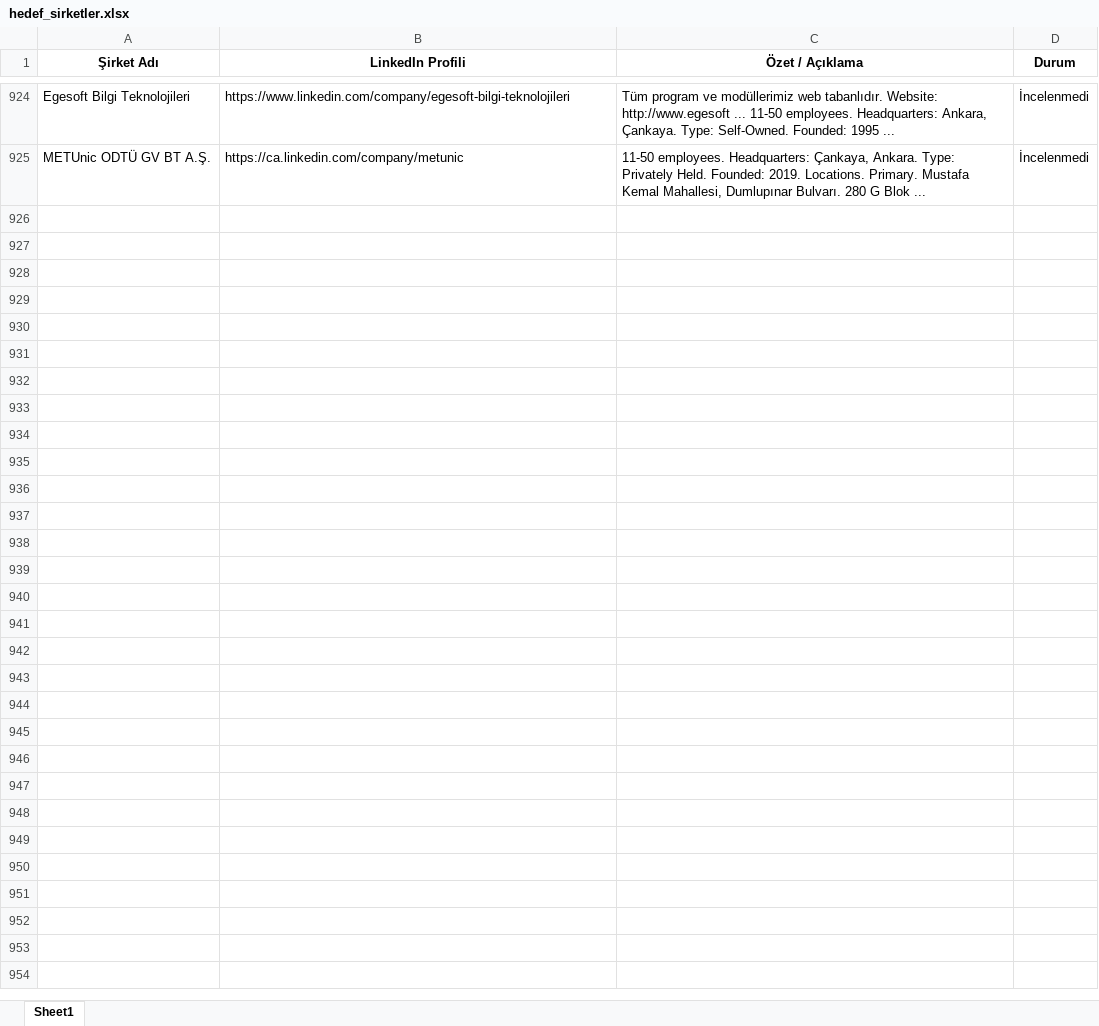
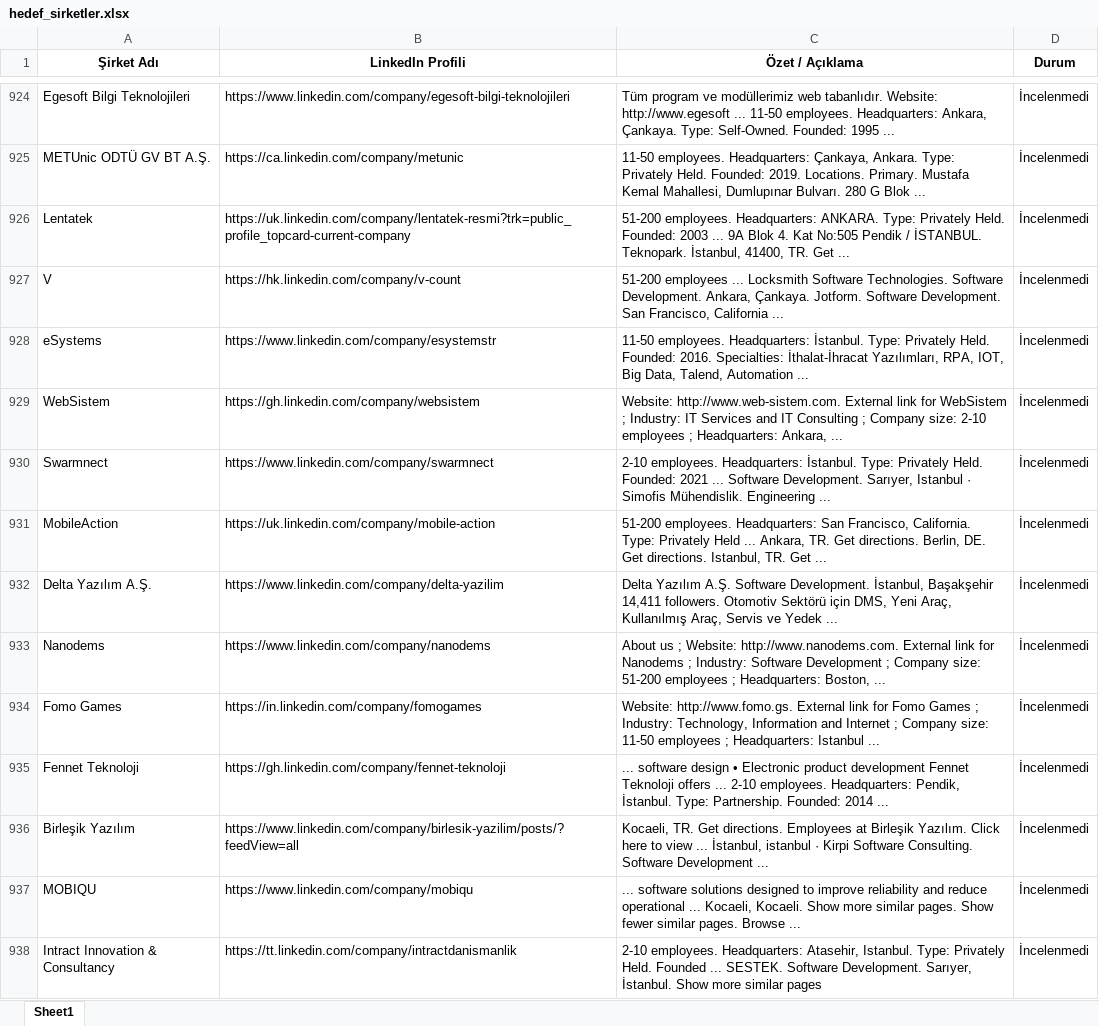
Before and after one commit to begumaLakus/opportunity-radar, an Excel workbook: hedef_sirketler.xlsx, sheet Sheet1, drawn as a sheet; only a part is shown, gaps mark what is left out; values as stored, in another font and other column widths than the file's, no borders; the diff names each change by its address in the sheet, - before the commit and + after, or states it on an @@ line.

```diff
--- a/hedef_sirketler.xlsx (sheet Sheet1)
+++ b/hedef_sirketler.xlsx (sheet Sheet1)
+row 926: Lentatek | https://uk.linkedin.com/company/lentatek-resmi?trk=public_profile_topcard-current-company | 51-200 employees. Headquarters: ANKARA. Type: Privately Held. Founded: 2003 ... 9A Blok 4. Kat No:505 Pendik / İSTANBUL. Teknopark. İstanbul, 41400, TR. Get ... | İncelenmedi
+row 927: V | https://hk.linkedin.com/company/v-count | 51-200 employees ... Locksmith Software Technologies. Software Development. Ankara, Çankaya. Jotform. Software Development. San Francisco, California ... | İncelenmedi
+row 928: eSystems | https://www.linkedin.com/company/esystemstr | 11-50 employees. Headquarters: İstanbul. Type: Privately Held. Founded: 2016. Specialties: İthalat-İhracat Yazılımları, RPA, IOT, Big Data, Talend, Automation ... | İncelenmedi
+row 929: WebSistem | https://gh.linkedin.com/company/websistem | Website: http://www.web-sistem.com. External link for WebSistem ; Industry: IT Services and IT Consulting ; Company size: 2-10 employees ; Headquarters: Ankara, ... | İncelenmedi
+row 930: Swarmnect | https://www.linkedin.com/company/swarmnect | 2-10 employees. Headquarters: İstanbul. Type: Privately Held. Founded: 2021 ... Software Development. Sarıyer, Istanbul · Simofis Mühendislik. Engineering ... | İncelenmedi
+row 931: MobileAction | https://uk.linkedin.com/company/mobile-action | 51-200 employees. Headquarters: San Francisco, California. Type: Privately Held ... Ankara, TR. Get directions. Berlin, DE. Get directions. Istanbul, TR. Get ... | İncelenmedi
+row 932: Delta Yazılım A.Ş. | https://www.linkedin.com/company/delta-yazilim | Delta Yazılım A.Ş. Software Development. İstanbul, Başakşehir 14,411 followers. Otomotiv Sektörü için DMS, Yeni Araç, Kullanılmış Araç, Servis ve Yedek ... | İncelenmedi
+row 933: Nanodems | https://www.linkedin.com/company/nanodems | About us ; Website: http://www.nanodems.com. External link for Nanodems ; Industry: Software Development ; Company size: 51-200 employees ; Headquarters: Boston, ... | İncelenmedi
+row 934: Fomo Games | https://in.linkedin.com/company/fomogames | Website: http://www.fomo.gs. External link for Fomo Games ; Industry: Technology, Information and Internet ; Company size: 11-50 employees ; Headquarters: Istanbul ... | İncelenmedi
+row 935: Fennet Teknoloji | https://gh.linkedin.com/company/fennet-teknoloji | ... software design • Electronic product development Fennet Teknoloji offers ... 2-10 employees. Headquarters: Pendik, İstanbul. Type: Partnership. Founded: 2014 ... | İncelenmedi
+row 936: Birleşik Yazılım | https://www.linkedin.com/company/birlesik-yazilim/posts/?feedView=all | Kocaeli, TR. Get directions. Employees at Birleşik Yazılım. Click here to view ... İstanbul, istanbul · Kirpi Software Consulting. Software Development ... | İncelenmedi
+row 937: MOBIQU | https://www.linkedin.com/company/mobiqu | ... software solutions designed to improve reliability and reduce operational ... Kocaeli, Kocaeli. Show more similar pages. Show fewer similar pages. Browse ... | İncelenmedi
+row 938: Intract Innovation & Consultancy | https://tt.linkedin.com/company/intractdanismanlik | 2-10 employees. Headquarters: Atasehir, Istanbul. Type: Privately Held. Founded ... SESTEK. Software Development. Sarıyer, İstanbul. Show more similar pages | İncelenmedi
```
Also changed, not shown: 2 other files.
